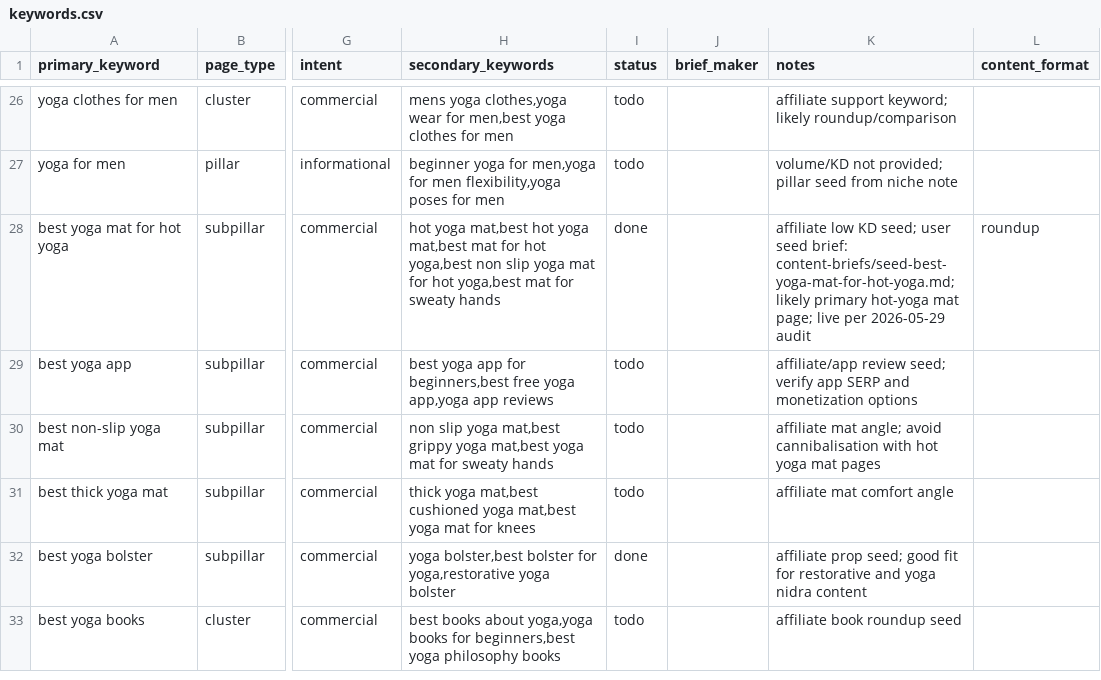
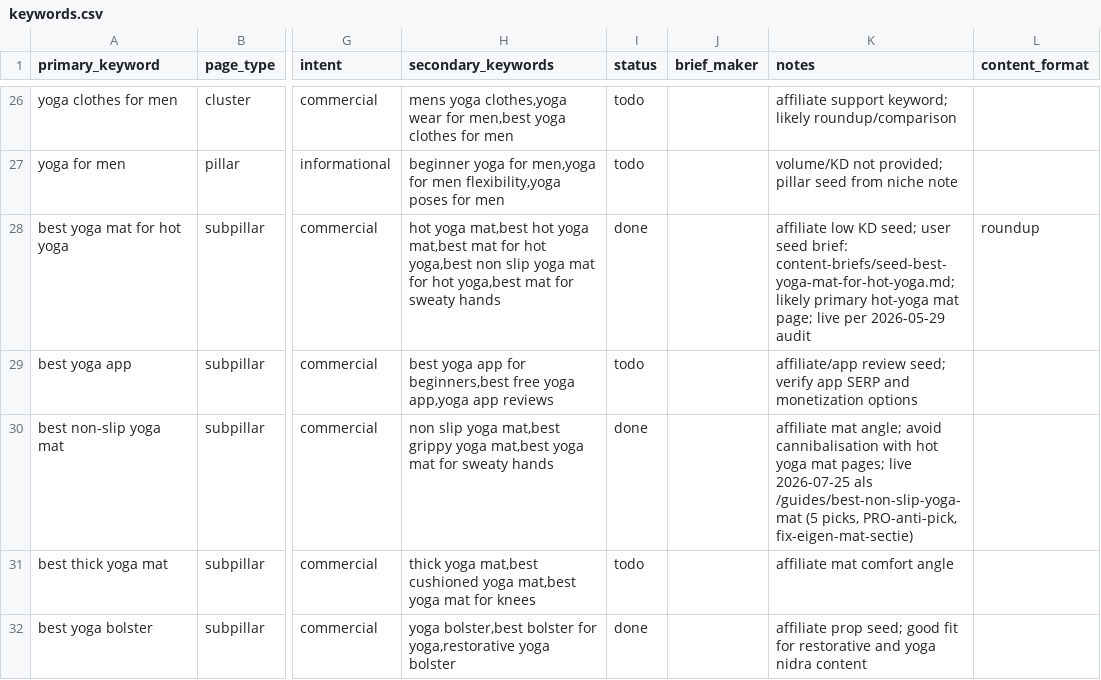
Before and after one commit to MarvinNL046/theyogasensei, a CSV file: keywords.csv, drawn as a sheet; only a part is shown, gaps mark what is left out; the shorter side is filled out with more unchanged rows; the diff covers the shown part only; the diff names each change by its address in the sheet, - before the commit and + after, or states it on an @@ line.

```diff
--- a/keywords.csv
+++ b/keywords.csv
-I30 (status): todo
+I30 (status): done
-K30 (notes): …yoga mat pages
+K30 (notes): …yoga mat pages; live 2026-07-25 als /guides/best-non-slip-yoga-mat (5 picks, PRO-anti-pick, fix-eigen-mat-sectie)
```
Also changed, not shown: 1 added row and 5 edited cells elsewhere in this file, 15 other files.
